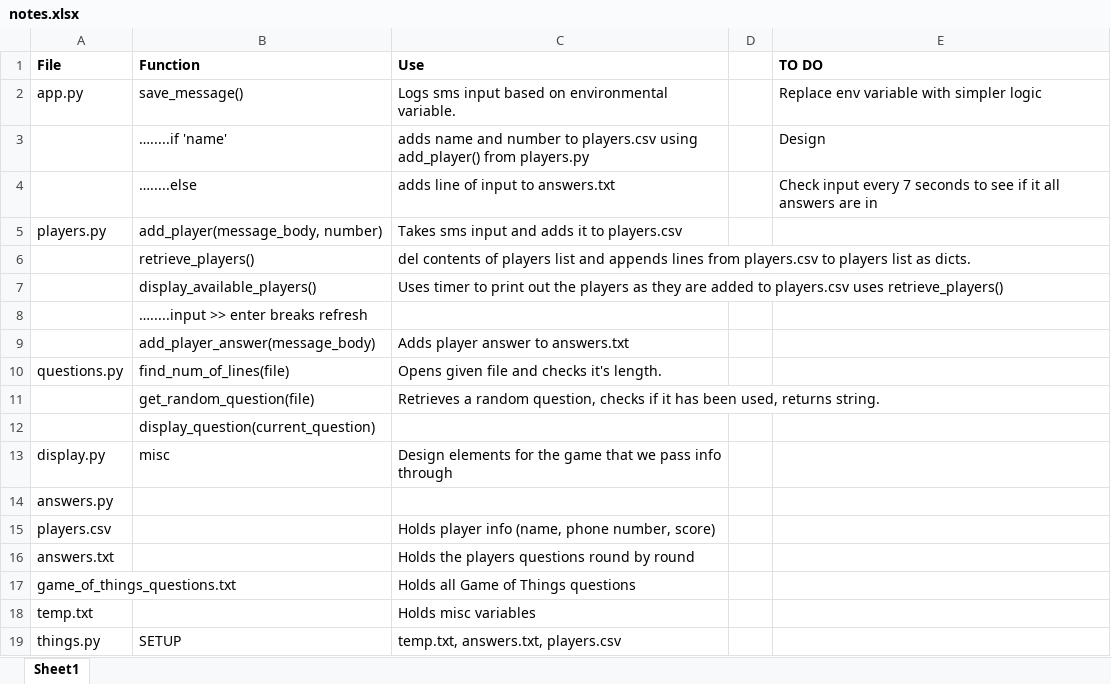
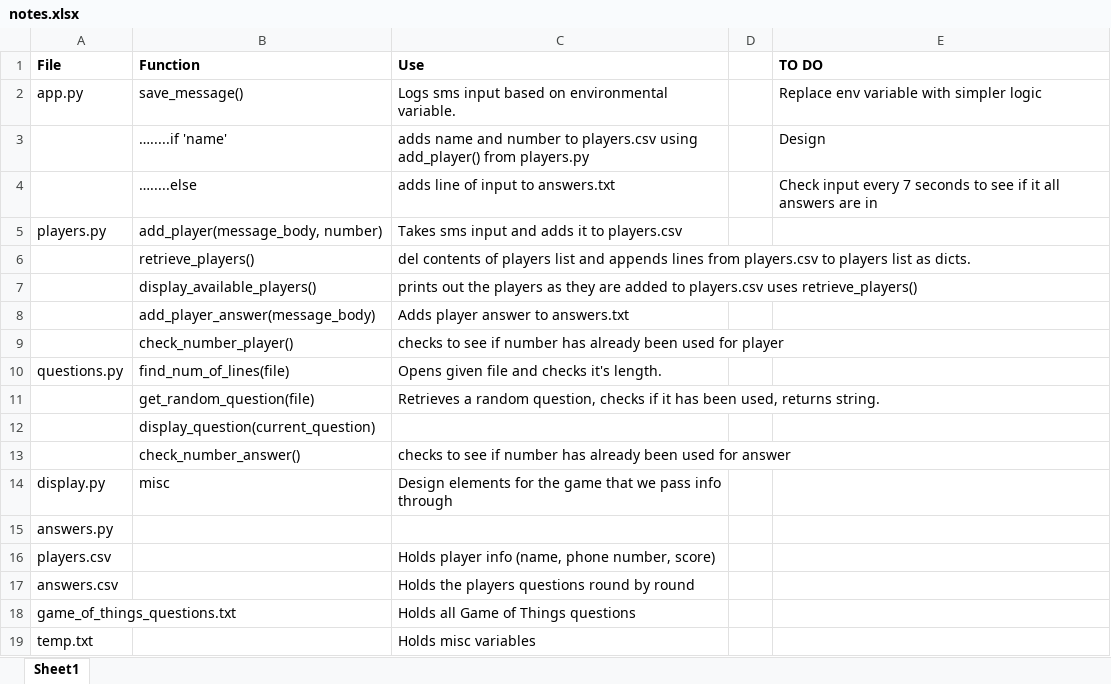
Before and after one commit to neilejohnson/game_of_things, an Excel workbook: notes.xlsx, sheet Sheet1, drawn as a sheet; only a part is shown; the shorter side is filled out with more unchanged rows; values as stored, in another font and other column widths than the file's, no borders; removed rows and columns are numbered as before the commit, all else as after; the diff names each change by its address in the sheet, - before the commit and + after, or states it on an @@ line.

```diff
--- a/notes.xlsx (sheet Sheet1)
+++ b/notes.xlsx (sheet Sheet1)
-C7 (Use): Uses timer to print out the…
+C7 (Use): prints out the…
-row 8:  | ….....input >> enter breaks refresh
+row 9:  | check_number_player() | checks to see if number has already been used for player
+row 13:  | check_number_answer() | checks to see if number has already been used for answer
-A17 (File): answers.txt
+A17 (File): answers.csv
```
Also changed, not shown: 10 other files.
